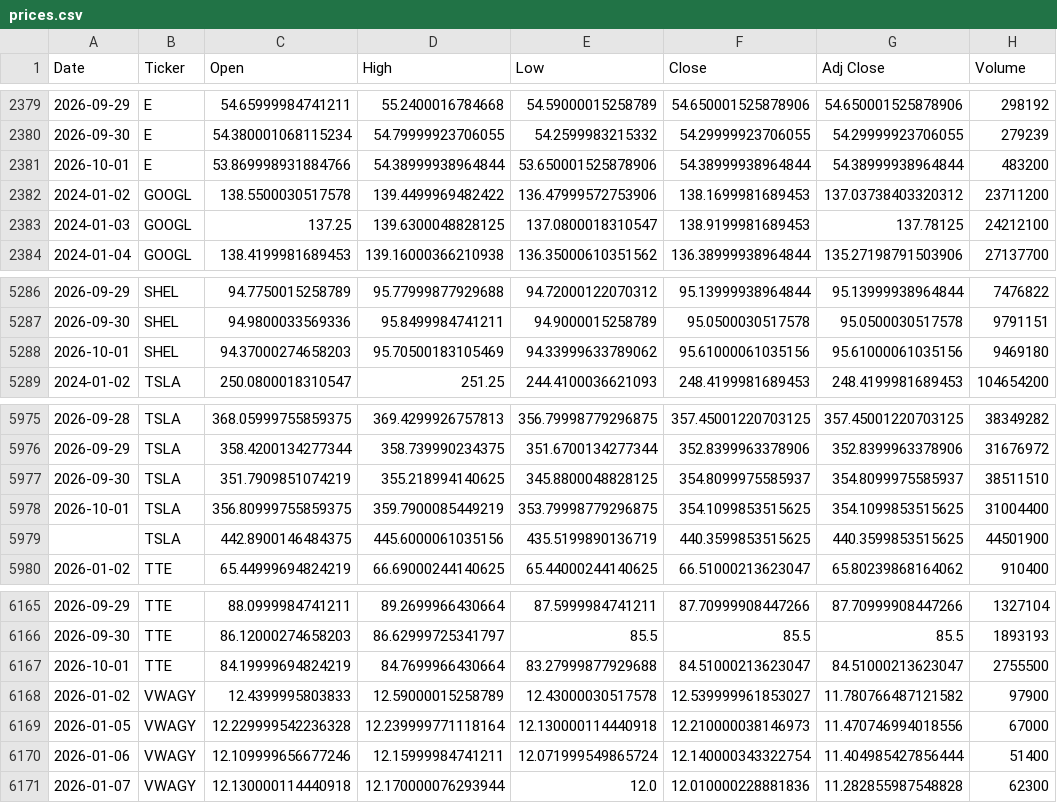
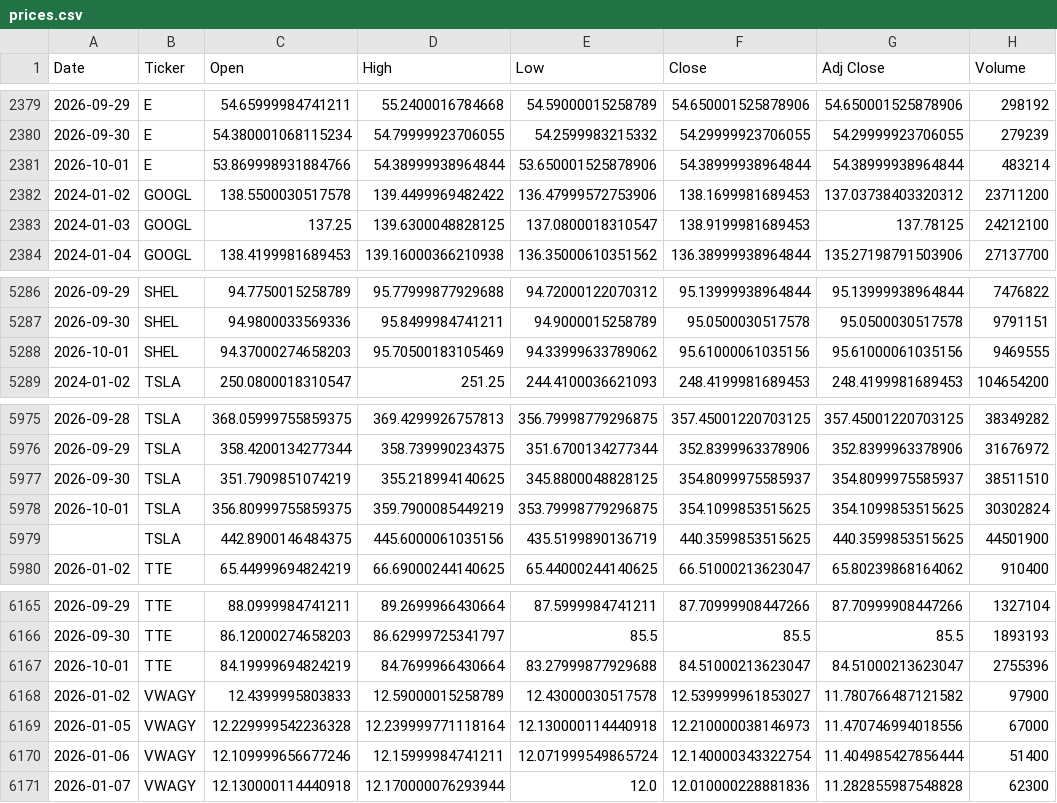
Before and after one commit to icengel91/WebMiningProject, a CSV file: data/raw/prices/prices.csv, drawn as a sheet; only a part is shown, gaps mark what is left out; the diff covers the shown part only.

```diff
--- a/data/raw/prices/prices.csv
+++ b/data/raw/prices/prices.csv
@@ -2380,3 +2380,3 @@ Date,Ticker,Open,High,Low,Close,Adj Close,Volume
 2026-09-30,E,54.380001068115234,54.79999923706055,54.2599983215332,54.29999923706055,54.29999923706055,279239
-2026-10-01,E,53.869998931884766,54.38999938964844,53.650001525878906,54.38999938964844,54.38999938964844,483200
+2026-10-01,E,53.869998931884766,54.38999938964844,53.650001525878906,54.38999938964844,54.38999938964844,483214
 2024-01-02,GOOGL,138.5500030517578,139.4499969482422,136.47999572753906,138.1699981689453,137.03738403320312,23711200
@@ -5287,3 +5287,3 @@ Date,Ticker,Open,High,Low,Close,Adj Close,Volume
 2026-09-30,SHEL,94.9800033569336,95.8499984741211,94.9000015258789,95.0500030517578,95.0500030517578,9791151
-2026-10-01,SHEL,94.37000274658203,95.70500183105469,94.33999633789062,95.61000061035156,95.61000061035156,9469180
+2026-10-01,SHEL,94.37000274658203,95.70500183105469,94.33999633789062,95.61000061035156,95.61000061035156,9469555
 2024-01-02,TSLA,250.0800018310547,251.25,244.4100036621093,248.4199981689453,248.4199981689453,104654200
@@ -5977,3 +5977,3 @@ Date,Ticker,Open,High,Low,Close,Adj Close,Volume
 2026-09-30,TSLA,351.7909851074219,355.218994140625,345.8800048828125,354.8099975585937,354.8099975585937,38511510
-2026-10-01,TSLA,356.80999755859375,359.7900085449219,353.79998779296875,354.1099853515625,354.1099853515625,31004400
+2026-10-01,TSLA,356.80999755859375,359.7900085449219,353.79998779296875,354.1099853515625,354.1099853515625,30302824
 ,TSLA,442.8900146484375,445.6000061035156,435.5199890136719,440.3599853515625,440.3599853515625,44501900
@@ -6166,3 +6166,3 @@ Date,Ticker,Open,High,Low,Close,Adj Close,Volume
 2026-09-30,TTE,86.12000274658203,86.62999725341797,85.5,85.5,85.5,1893193
-2026-10-01,TTE,84.19999694824219,84.7699966430664,83.27999877929688,84.51000213623047,84.51000213623047,2755500
+2026-10-01,TTE,84.19999694824219,84.7699966430664,83.27999877929688,84.51000213623047,84.51000213623047,2755396
 2026-01-02,VWAGY,12.4399995803833,12.59000015258789,12.43000030517578,12.539999961853027,11.780766487121582,97900
```
Also changed, not shown: 12 edited cells elsewhere in this file, 1 other file.
